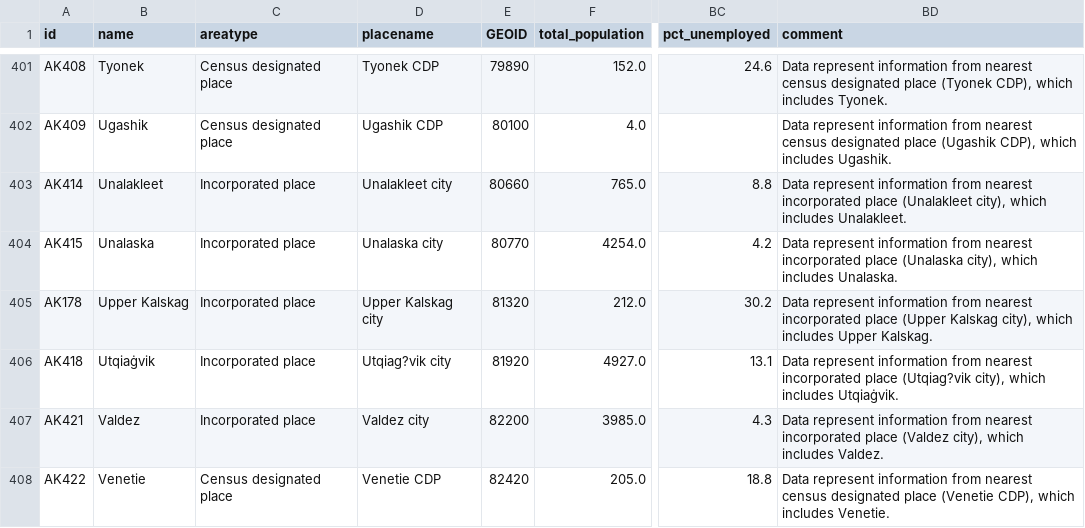
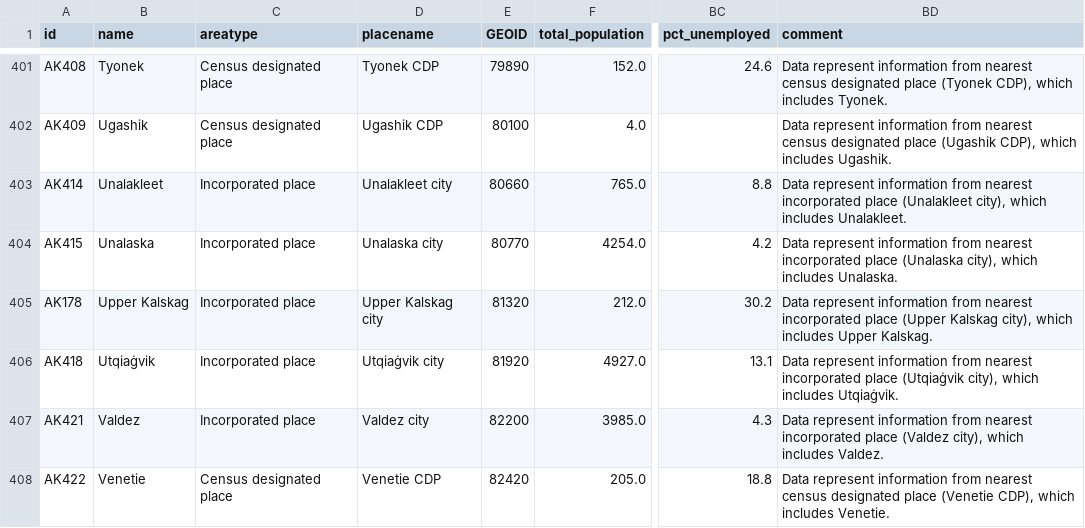
Before and after one commit to ua-snap/epa-justice, a CSV file: tbl/data_to_export.csv, drawn as a sheet; only a part is shown, gaps mark what is left out; the diff names each change by its address in the sheet, - before the commit and + after, or states it on an @@ line.

```diff
--- a/tbl/data_to_export.csv
+++ b/tbl/data_to_export.csv
-D406 (placename): Utqiag?vik city
+D406 (placename): Utqiaġvik city
-BD406 (comment): …incorporated place (Utqiag?vik city), which…
+BD406 (comment): …incorporated place (Utqiaġvik city), which…
```
Also changed, not shown: 4 other files.
